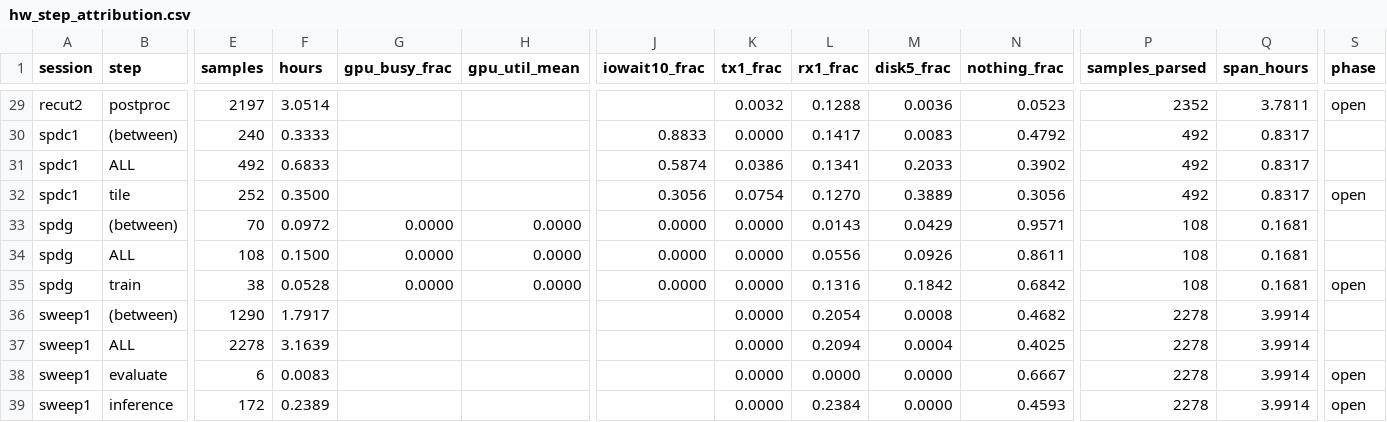
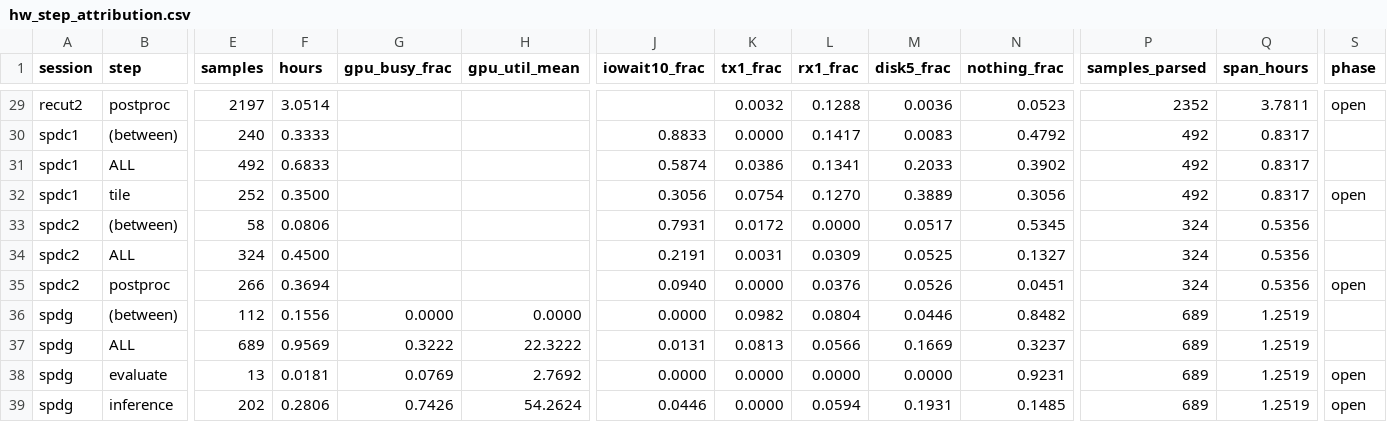
Before and after one commit to Kameron-Eck/edmonds-treedata, a CSV file: phase4/qc/hw_step_attribution.csv, drawn as a sheet; only a part is shown, gaps mark what is left out; the shorter side is filled out with more unchanged rows; addresses are those after the commit; rows hold the shown columns only; the diff covers the shown part only; the diff names each change by its address in the sheet, - before the commit and + after, or states it on an @@ line.

```diff
--- a/phase4/qc/hw_step_attribution.csv
+++ b/phase4/qc/hw_step_attribution.csv
+row 33: spdc2 | (between) | 58 | 0.0806 |  |  | 0.7931 | 0.0172 | 0.0000 | 0.0517 | 0.5345 | 324 | 0.5356
+row 34: spdc2 | ALL | 324 | 0.4500 |  |  | 0.2191 | 0.0031 | 0.0309 | 0.0525 | 0.1327 | 324 | 0.5356
+row 35: spdc2 | postproc | 266 | 0.3694 |  |  | 0.0940 | 0.0000 | 0.0376 | 0.0526 | 0.0451 | 324 | 0.5356 | open
-E36 (samples): 70
+E36 (samples): 112
-F36 (hours): 0.0972
+F36 (hours): 0.1556
-K36 (tx1_frac): 0.0000
+K36 (tx1_frac): 0.0982
-L36 (rx1_frac): 0.0143
+L36 (rx1_frac): 0.0804
-M36 (disk5_frac): 0.0429
+M36 (disk5_frac): 0.0446
-N36 (nothing_frac): 0.9571
+N36 (nothing_frac): 0.8482
-P36 (samples_parsed): 108
+P36 (samples_parsed): 689
-Q36 (span_hours): 0.1681
+Q36 (span_hours): 1.2519
+row 37: spdg | ALL | 689 | 0.9569 | 0.3222 | 22.3222 | 0.0131 | 0.0813 | 0.0566 | 0.1669 | 0.3237 | 689 | 1.2519
-B38 (step): ALL
+B38 (step): evaluate
-E38 (samples): 108
+E38 (samples): 13
-F38 (hours): 0.1500
+F38 (hours): 0.0181
-G38 (gpu_busy_frac): 0.0000
+G38 (gpu_busy_frac): 0.0769
-H38 (gpu_util_mean): 0.0000
+H38 (gpu_util_mean): 2.7692
-L38 (rx1_frac): 0.0556
+L38 (rx1_frac): 0.0000
-M38 (disk5_frac): 0.0926
+M38 (disk5_frac): 0.0000
-N38 (nothing_frac): 0.8611
+N38 (nothing_frac): 0.9231
-P38:P39 (samples_parsed): 108
+P38:P39 (samples_parsed): 689
-Q38:Q39 (span_hours): 0.1681
+Q38:Q39 (span_hours): 1.2519
-S38 (phase): (empty)
+S38 (phase): open
-B39 (step): train
+B39 (step): inference
-E39 (samples): 38
+E39 (samples): 202
-F39 (hours): 0.0528
+F39 (hours): 0.2806
-G39 (gpu_busy_frac): 0.0000
+G39 (gpu_busy_frac): 0.7426
-H39 (gpu_util_mean): 0.0000
+H39 (gpu_util_mean): 54.2624
-J39 (iowait10_frac): 0.0000
+J39 (iowait10_frac): 0.0446
-L39 (rx1_frac): 0.1316
+L39 (rx1_frac): 0.0594
-M39 (disk5_frac): 0.1842
+M39 (disk5_frac): 0.1931
-N39 (nothing_frac): 0.6842
+N39 (nothing_frac): 0.1485
```
Also changed, not shown: 1 added row elsewhere in this file, phase4/qc/offload_pilot_2017k.csv, phase4/qc/run_passport.csv, 9 other files.
